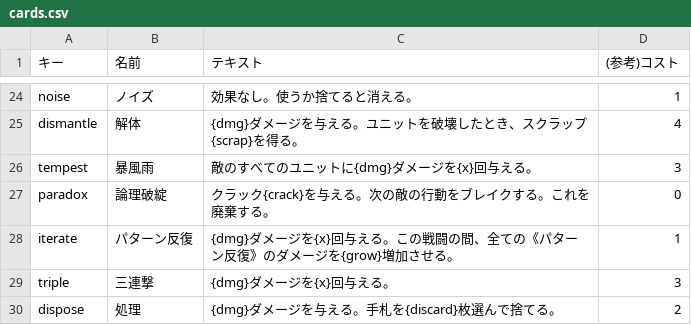
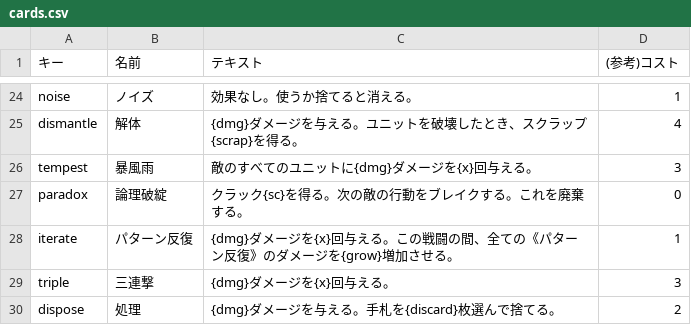
Before and after one commit to Takoyaki-dayo/Ascendroid, a CSV file: text/cards.csv, drawn as a sheet; only a part is shown, gaps mark what is left out.

```diff
--- a/text/cards.csv
+++ b/text/cards.csv
@@ -26,3 +26,3 @@ dismantle,解体,{dmg}ダメージを与える。ユニットを破壊したと
 tempest,暴風雨,敵のすべてのユニットに{dmg}ダメージを{x}回与える。,3
-paradox,論理破綻,クラック{crack}を与える。次の敵の行動をブレイクする。これを廃棄する。,0
+paradox,論理破綻,クラック{sc}を得る。次の敵の行動をブレイクする。これを廃棄する。,0
 iterate,パターン反復,{dmg}ダメージを{x}回与える。この戦闘の間、全ての《パターン反復》のダメージを{grow}増加させる。,1
```
Also changed, not shown: text/enemies.csv, text/keywords.csv, 12 other files.
